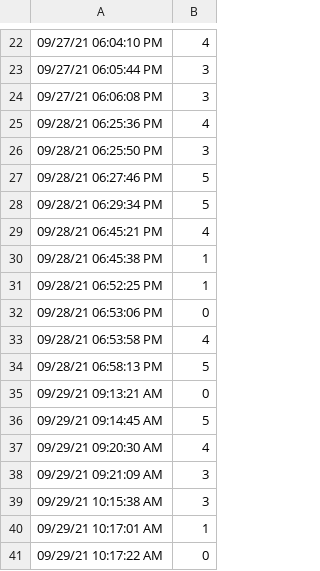
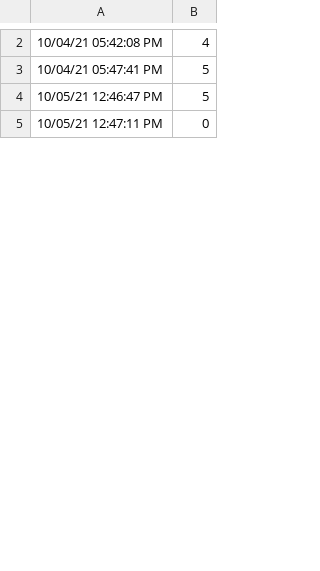
Before and after one commit to s-davari/WebAppPy, a CSV file: Weather.csv, drawn as a sheet; only a part is shown, gaps mark what is left out; the diff covers the shown part only.

```diff
--- a/Weather.csv
+++ b/Weather.csv
@@ -22,20 +2,4 @@
-09/27/21 06:04:10 PM, 4
-09/27/21 06:05:44 PM, 3
-09/27/21 06:06:08 PM, 3
-09/28/21 06:25:36 PM, 4
-09/28/21 06:25:50 PM, 3
-09/28/21 06:27:46 PM, 5
-09/28/21 06:29:34 PM, 5
-09/28/21 06:45:21 PM, 4
-09/28/21 06:45:38 PM, 1
-09/28/21 06:52:25 PM, 1
-09/28/21 06:53:06 PM, 0
-09/28/21 06:53:58 PM, 4
-09/28/21 06:58:13 PM, 5
-09/29/21 09:13:21 AM, 0
-09/29/21 09:14:45 AM, 5
-09/29/21 09:20:30 AM, 4
-09/29/21 09:21:09 AM, 3
-09/29/21 10:15:38 AM, 3
-09/29/21 10:17:01 AM, 1
-09/29/21 10:17:22 AM, 0
+10/04/21 05:42:08 PM, 4
+10/04/21 05:47:41 PM, 5
+10/05/21 12:46:47 PM, 5
+10/05/21 12:47:11 PM, 0
```
Also changed, not shown: 76 removed rows and 6 edited cells elsewhere in this file, Email.csv, Fitbit.csv.
